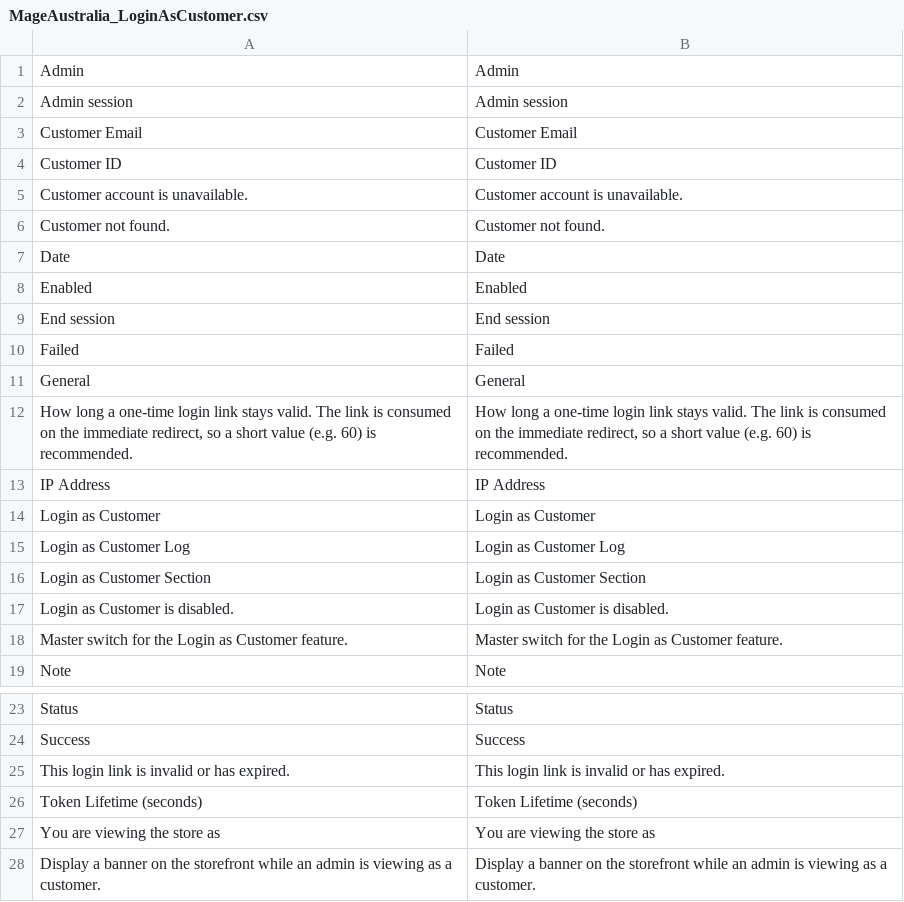
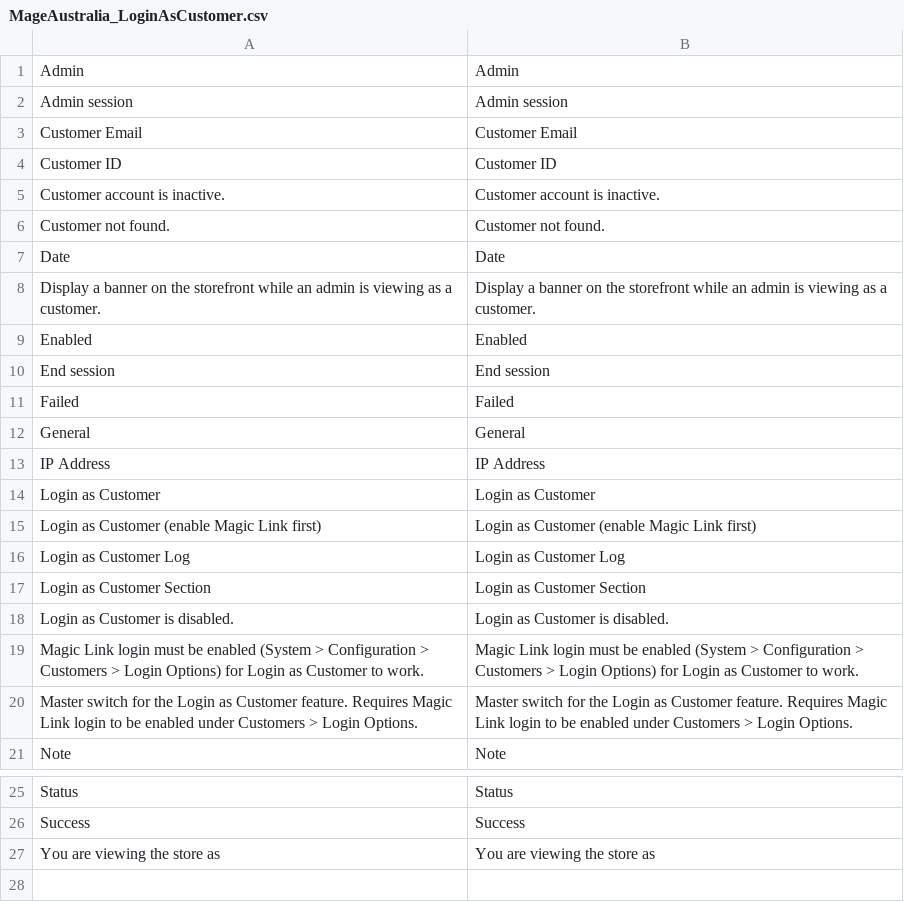
Before and after one commit to mageaustralia/maho-module-login-as-customer, a CSV file: app/locale/en_US/MageAustralia_LoginAsCustomer.csv, drawn as a sheet; only a part is shown, gaps mark what is left out.

Commit message:
refactor: delegate login to Maho core magic-link
The hand-rolled token+loginById handover hit a cross-host session bug:
loginById()->renewSession() emitted a cookie delete that won over the new
session cookie, and the customer namespace never persisted to the migrated
session file, so the storefront bounced back to login.

Maho core already solves this with its magic-link login. Reworked to:
- mint a core magic-link token on the customer (generateMagicLinkToken +
  changeResetPasswordLinkToken) and redirect to core's
  customer/account/magicLinkLogin, which establishes the session via the
  same proven path as a normal login (no custom cookie/session code)
- detect the impersonation on the customer_login event (matching a recent
  'requested' audit row) to flag the session for the banner + log success
- require core magic-link to be enabled (guarded + documented, never
  auto-toggled), refuse inactive customers

Removed: custom token table, Token model/resource, frontend login
controller, all bespoke session handling.
Kept: ACL, CSRF, audit log, impersonation banner.

Verified end-to-end on dev (maho, cross-host store): login lands on the
account dashboard (no bounce), banner renders, replay of a used link is
refused (core one-time token), audit log records requested+success with
admin attribution + IP. php -l, xml, composer validate, forbidden-pattern
scan all clean.

```diff
--- a/app/locale/en_US/MageAustralia_LoginAsCustomer.csv
+++ b/app/locale/en_US/MageAustralia_LoginAsCustomer.csv
@@ -4,5 +4,6 @@
 "Customer ID","Customer ID"
-"Customer account is unavailable.","Customer account is unavailable."
+"Customer account is inactive.","Customer account is inactive."
 "Customer not found.","Customer not found."
 "Date","Date"
+"Display a banner on the storefront while an admin is viewing as a customer.","Display a banner on the storefront while an admin is viewing as a customer."
 "Enabled","Enabled"
@@ -11,5 +12,5 @@
 "General","General"
-"How long a one-time login link stays valid. The link is consumed on the immediate redirect, so a short value (e.g. 60) is recommended.","How long a one-time login link stays valid. The link is consumed on the immediate redirect, so a short value (e.g. 60) is recommended."
 "IP Address","IP Address"
 "Login as Customer","Login as Customer"
+"Login as Customer (enable Magic Link first)","Login as Customer (enable Magic Link first)"
 "Login as Customer Log","Login as Customer Log"
@@ -17,3 +18,4 @@
 "Login as Customer is disabled.","Login as Customer is disabled."
-"Master switch for the Login as Customer feature.","Master switch for the Login as Customer feature."
+"Magic Link login must be enabled (System > Configuration > Customers > Login Options) for Login as Customer to work.","Magic Link login must be enabled (System > Configuration > Customers > Login Options) for Login as Customer to work."
+"Master switch for the Login as Customer feature. Requires Magic Link login to be enabled under Customers > Login Options.","Master switch for the Login as Customer feature. Requires Magic Link login to be enabled under Customers > Login Options."
 "Note","Note"
@@ -24,5 +26,2 @@
 "Success","Success"
-"This login link is invalid or has expired.","This login link is invalid or has expired."
-"Token Lifetime (seconds)","Token Lifetime (seconds)"
 "You are viewing the store as","You are viewing the store as"
-"Display a banner on the storefront while an admin is viewing as a customer.","Display a banner on the storefront while an admin is viewing as a customer."
```
Also changed, not shown: 10 other files.
